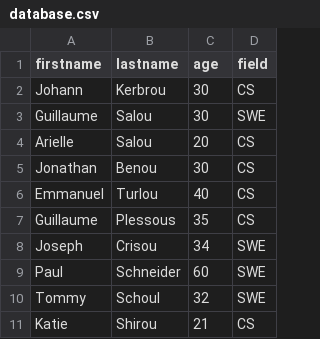
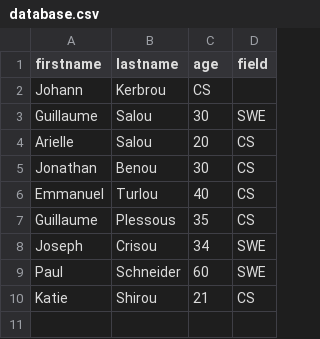
Before and after one commit to Abdallah-Abdelrahman/alx-backend-javascript, a CSV file: 0x05-Node_JS_basic/database.csv, drawn as a sheet.

```diff
--- a/0x05-Node_JS_basic/database.csv
+++ b/0x05-Node_JS_basic/database.csv
@@ -1,3 +1,3 @@
 firstname,lastname,age,field
-Johann,Kerbrou,30,CS
+Johann,Kerbrou,CS
 Guillaume,Salou,30,SWE
@@ -9,3 +9,2 @@ Joseph,Crisou,34,SWE
 Paul,Schneider,60,SWE
-Tommy,Schoul,32,SWE
 Katie,Shirou,21,CS
```
Also changed, not shown: 1 other file.
